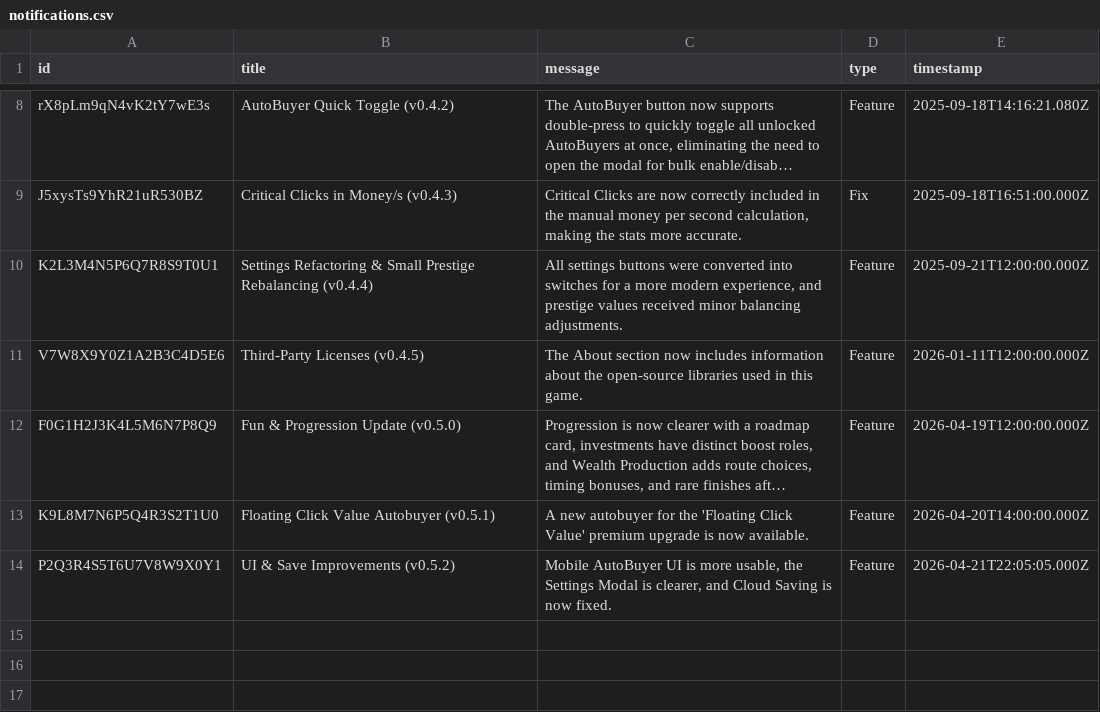
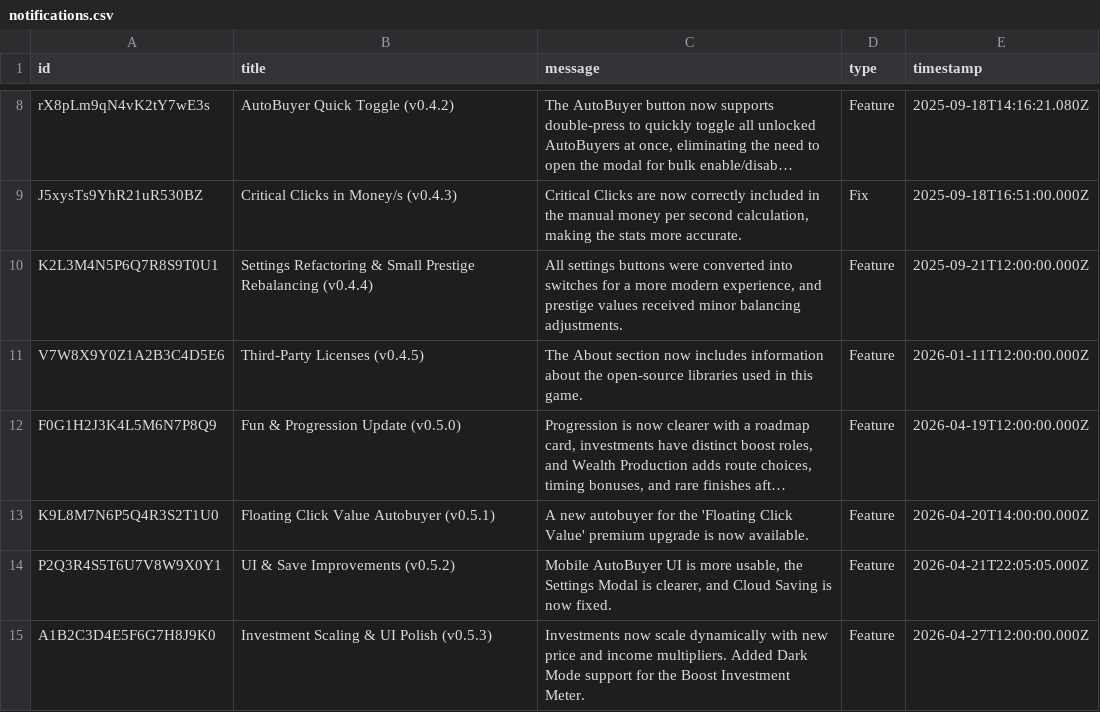
Before and after one commit to philipp-1337/euro-clicker-game, a CSV file: scripts/notifications.csv, drawn as a sheet; only a part is shown, gaps mark what is left out; long unchanged cells end in …; the diff names each change by its address in the sheet, - before the commit and + after, or states it on an @@ line.

Commit message:
feat(investments): dynamic investment scaling and ui polish - Replaced hardcoded investment costs/income with dynamic scaling (multipliers) - Added Dark Mode styles for InvestmentBoostMeter - Added changelog entry for v0.5.3 in notifications.csv

```diff
--- a/scripts/notifications.csv
+++ b/scripts/notifications.csv
+row 15: A1B2C3D4E5F6G7H8J9K0 | Investment Scaling & UI Polish (v0.5.3) | Investments now scale dynamically with new price and income multipliers. Added Dark Mode support for the Boost Investment Meter. | Feature | 2026-04-27T12:00:00.000Z
```
Also changed, not shown: 4 other files.
